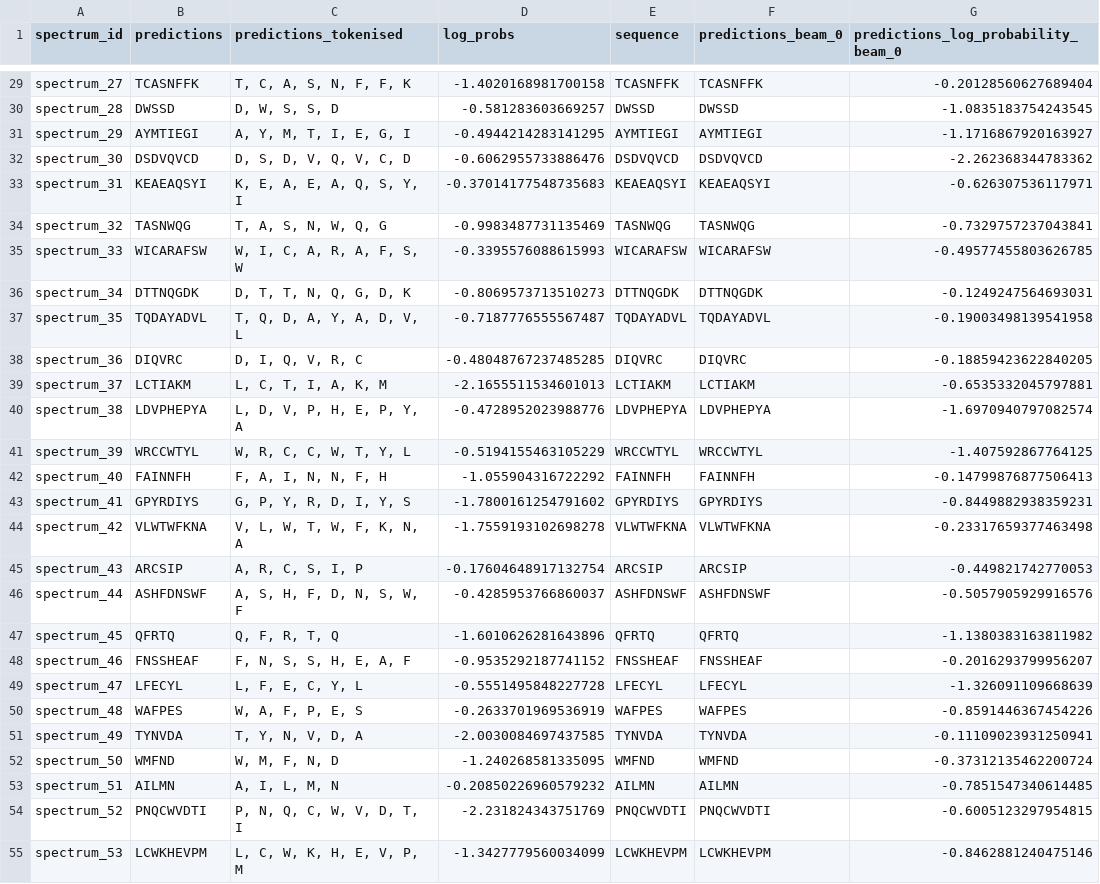
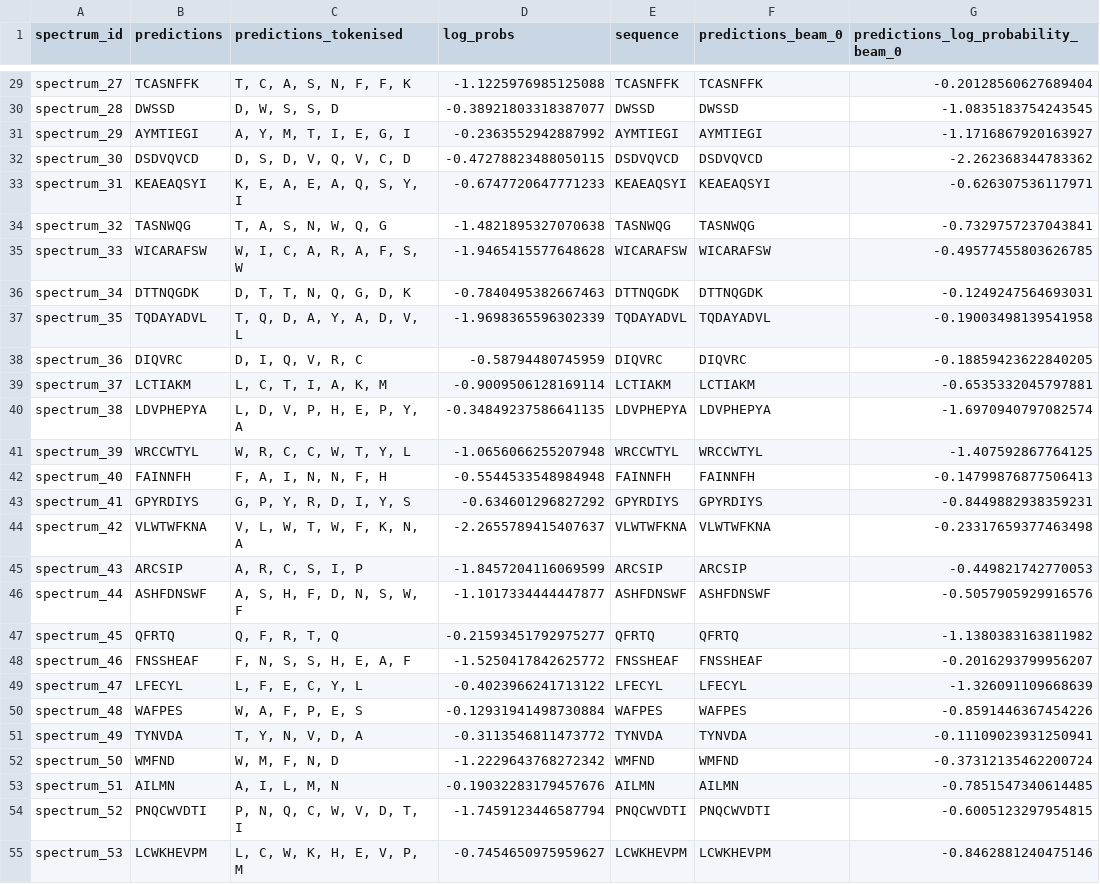
Before and after one commit to instadeepai/winnow, a CSV file: examples/example_data/predictions.csv, drawn as a sheet; only a part is shown, gaps mark what is left out; the diff covers the shown part only; the diff names each change by its address in the sheet, - before the commit and + after, or states it on an @@ line.

```diff
--- a/examples/example_data/predictions.csv
+++ b/examples/example_data/predictions.csv
-D29 (log_probs): -1.4020168981700158
+D29 (log_probs): -1.1225976985125088
-D30 (log_probs): -0.581283603669257
+D30 (log_probs): -0.38921803318387077
-D31 (log_probs): -0.4944214283141295
+D31 (log_probs): -0.2363552942887992
-D32 (log_probs): -0.6062955733886476
+D32 (log_probs): -0.47278823488050115
-D33 (log_probs): -0.37014177548735683
+D33 (log_probs): -0.6747720647771233
-D34 (log_probs): -0.9983487731135469
+D34 (log_probs): -1.4821895327070638
-D35 (log_probs): -0.3395576088615993
+D35 (log_probs): -1.9465415577648628
-D36 (log_probs): -0.8069573713510273
+D36 (log_probs): -0.7840495382667463
-D37 (log_probs): -0.7187776555567487
+D37 (log_probs): -1.9698365596302339
-D38 (log_probs): -0.48048767237485285
+D38 (log_probs): -0.58794480745959
-D39 (log_probs): -2.1655511534601013
+D39 (log_probs): -0.9009506128169114
-D40 (log_probs): -0.4728952023988776
+D40 (log_probs): -0.34849237586641135
-D41 (log_probs): -0.5194155463105229
+D41 (log_probs): -1.0656066255207948
-D42 (log_probs): -1.055904316722292
+D42 (log_probs): -0.5544533548984948
-D43 (log_probs): -1.7800161254791602
+D43 (log_probs): -0.634601296827292
-D44 (log_probs): -1.7559193102698278
+D44 (log_probs): -2.2655789415407637
-D45 (log_probs): -0.17604648917132754
+D45 (log_probs): -1.8457204116069599
-D46 (log_probs): -0.4285953766860037
+D46 (log_probs): -1.1017334444447877
-D47 (log_probs): -1.6010626281643896
+D47 (log_probs): -0.21593451792975277
-D48 (log_probs): -0.9535292187741152
+D48 (log_probs): -1.5250417842625772
-D49 (log_probs): -0.5551495848227728
+D49 (log_probs): -0.4023966241713122
-D50 (log_probs): -0.2633701969536919
+D50 (log_probs): -0.12931941498730884
-D51 (log_probs): -2.0030084697437585
+D51 (log_probs): -0.3113546811473772
-D52 (log_probs): -1.240268581335095
+D52 (log_probs): -1.2229643768272342
-D53 (log_probs): -0.20850226960579232
+D53 (log_probs): -0.19032283179457676
-D54 (log_probs): -2.231824343751769
+D54 (log_probs): -1.7459123446587794
-D55 (log_probs): -1.3427779560034099
+D55 (log_probs): -0.7454650975959627
```
Also changed, not shown: 73 edited cells elsewhere in this file, 8 other files.
